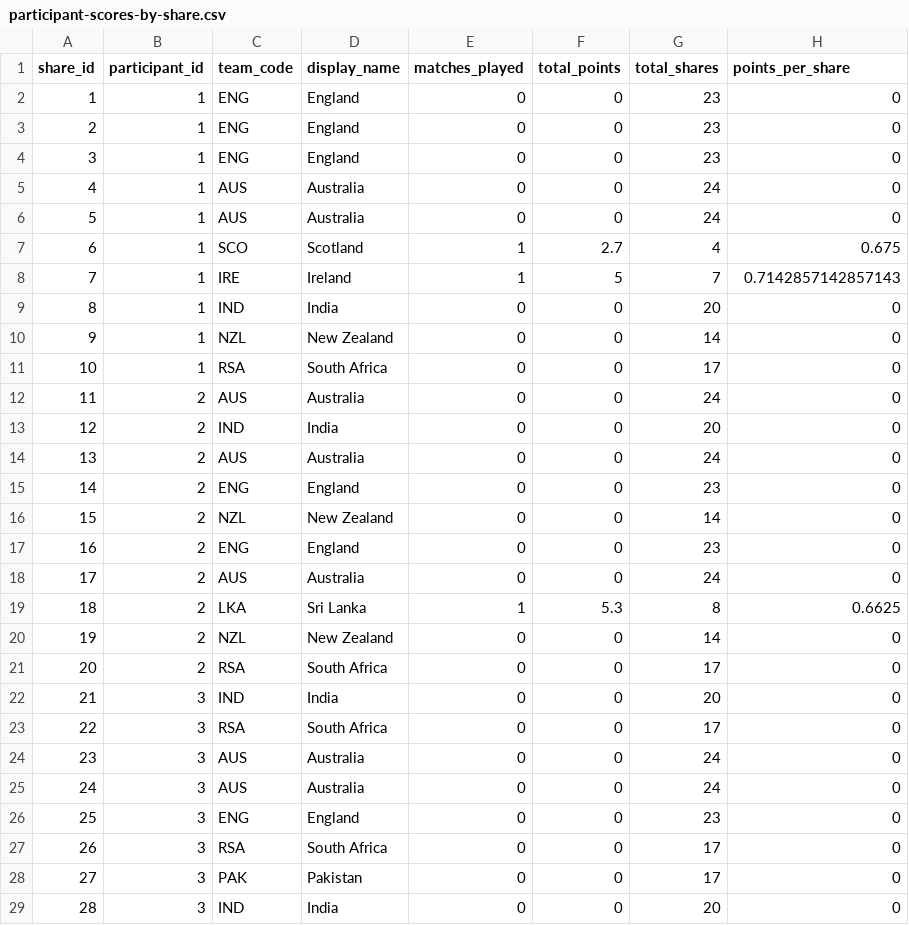
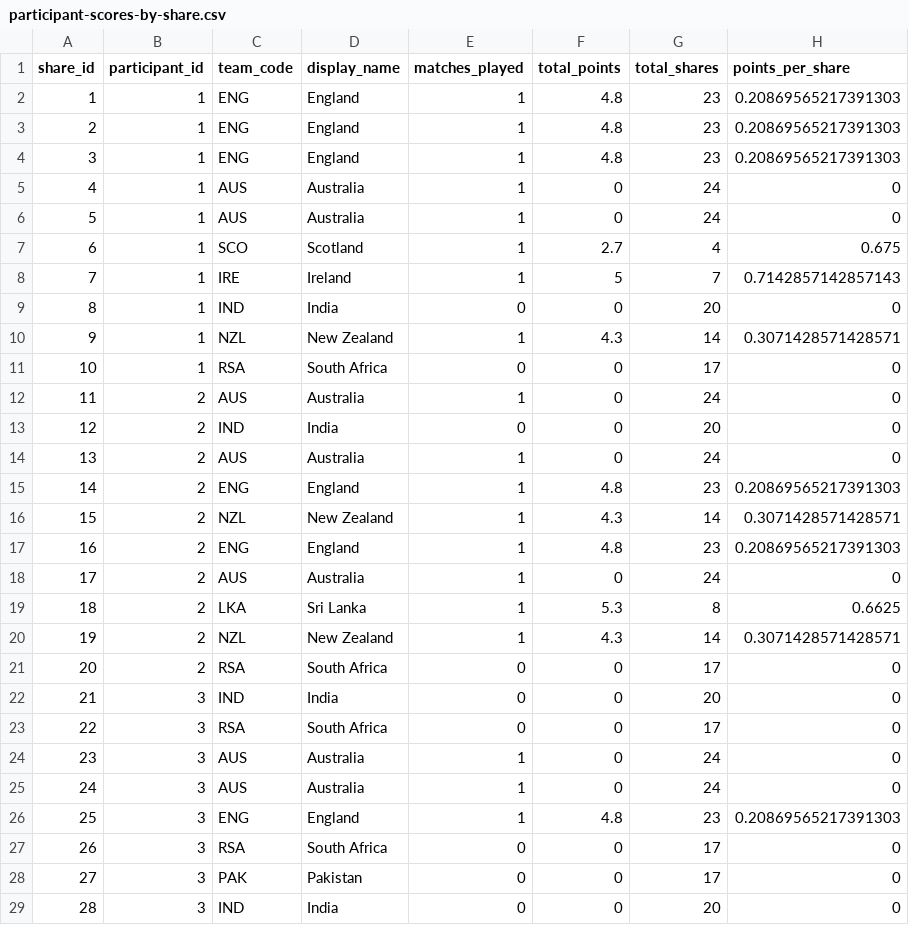
Before and after one commit to ADBond/cricket-competition, a CSV file: competitions/mens_t20_world_cup_2022/data/generated/participant-scores-by-share.csv, drawn as a sheet; only a part is shown; the diff covers the shown part only.

Commit message:
Auto-generate outputs (from 4d0d26a - 22-10-2022 14:42)

```diff
--- a/competitions/mens_t20_world_cup_2022/data/generated/participant-scores-by-share.csv
+++ b/competitions/mens_t20_world_cup_2022/data/generated/participant-scores-by-share.csv
@@ -1,7 +1,7 @@
 share_id,participant_id,team_code,display_name,matches_played,total_points,total_shares,points_per_share
-1,1,ENG,England,0,0,23,0
-2,1,ENG,England,0,0,23,0
-3,1,ENG,England,0,0,23,0
-4,1,AUS,Australia,0,0,24,0
-5,1,AUS,Australia,0,0,24,0
+1,1,ENG,England,1,4.8,23,0.20869565217391303
+2,1,ENG,England,1,4.8,23,0.20869565217391303
+3,1,ENG,England,1,4.8,23,0.20869565217391303
+4,1,AUS,Australia,1,0,24,0
+5,1,AUS,Australia,1,0,24,0
 6,1,SCO,Scotland,1,2.7,4,0.675
@@ -9,13 +9,13 @@ share_id,participant_id,team_code,display_name,matches_played,total_points,total
 8,1,IND,India,0,0,20,0
-9,1,NZL,New Zealand,0,0,14,0
+9,1,NZL,New Zealand,1,4.3,14,0.3071428571428571
 10,1,RSA,South Africa,0,0,17,0
-11,2,AUS,Australia,0,0,24,0
+11,2,AUS,Australia,1,0,24,0
 12,2,IND,India,0,0,20,0
-13,2,AUS,Australia,0,0,24,0
-14,2,ENG,England,0,0,23,0
-15,2,NZL,New Zealand,0,0,14,0
-16,2,ENG,England,0,0,23,0
-17,2,AUS,Australia,0,0,24,0
+13,2,AUS,Australia,1,0,24,0
+14,2,ENG,England,1,4.8,23,0.20869565217391303
+15,2,NZL,New Zealand,1,4.3,14,0.3071428571428571
+16,2,ENG,England,1,4.8,23,0.20869565217391303
+17,2,AUS,Australia,1,0,24,0
 18,2,LKA,Sri Lanka,1,5.3,8,0.6625
-19,2,NZL,New Zealand,0,0,14,0
+19,2,NZL,New Zealand,1,4.3,14,0.3071428571428571
 20,2,RSA,South Africa,0,0,17,0
@@ -23,5 +23,5 @@ share_id,participant_id,team_code,display_name,matches_played,total_points,total
 22,3,RSA,South Africa,0,0,17,0
-23,3,AUS,Australia,0,0,24,0
-24,3,AUS,Australia,0,0,24,0
-25,3,ENG,England,0,0,23,0
+23,3,AUS,Australia,1,0,24,0
+24,3,AUS,Australia,1,0,24,0
+25,3,ENG,England,1,4.8,23,0.20869565217391303
 26,3,RSA,South Africa,0,0,17,0
```
Also changed, not shown: 116 edited cells elsewhere in this file, competitions/mens_t20_world_cup_2022/data/generated/group-tables.csv, competitions/mens_t20_world_cup_2022/data/generated/participant-scores.csv, 2 other files.
